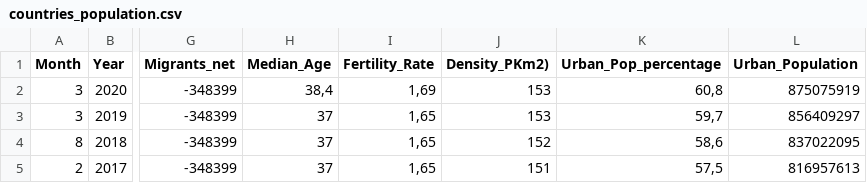
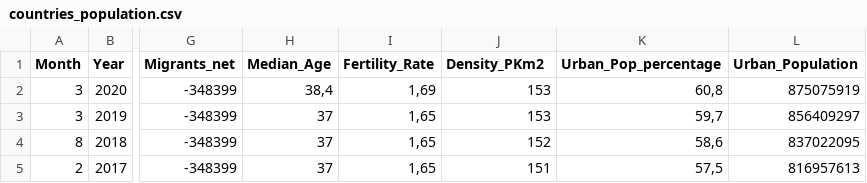
Before and after one commit to gemma-CL/countries_population, a CSV file: data/countries_population.csv, drawn as a sheet; only a part is shown, gaps mark what is left out; the diff names each change by its address in the sheet, - before the commit and + after, or states it on an @@ line.

```diff
--- a/data/countries_population.csv
+++ b/data/countries_population.csv
-J1: Density_PKm2)
+J1: Density_PKm2
```
Also changed, not shown: 4 other files.
